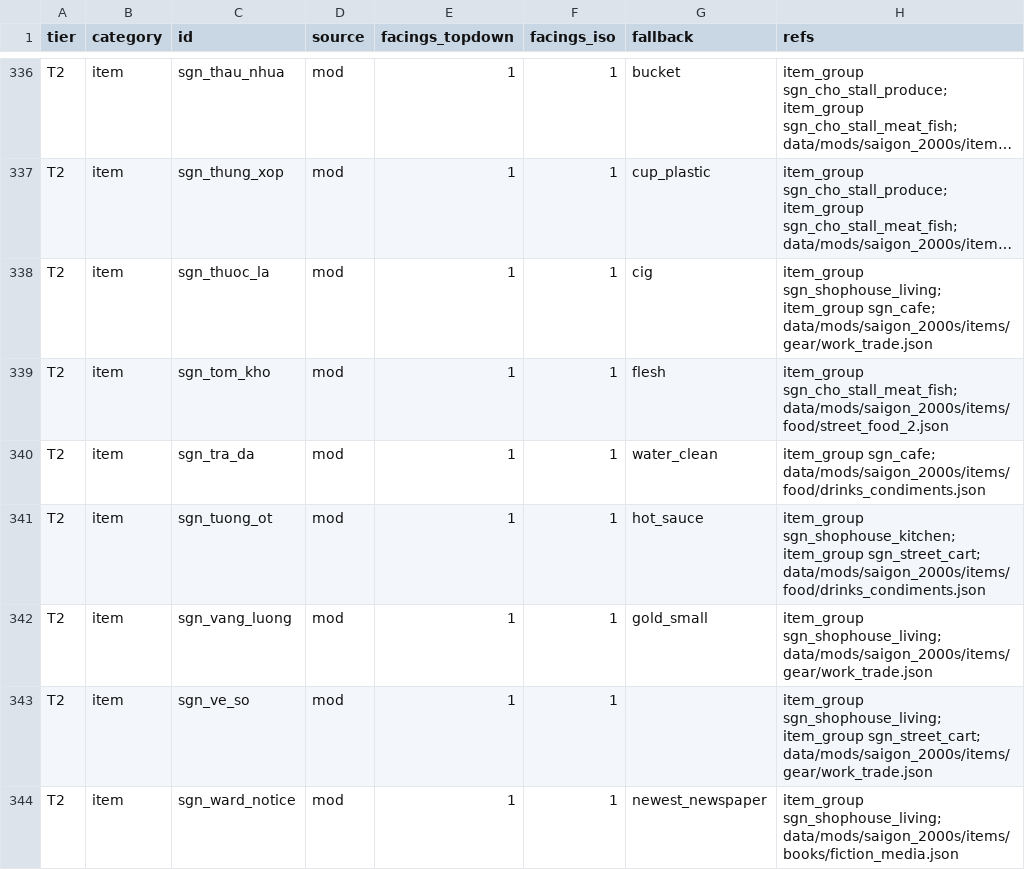
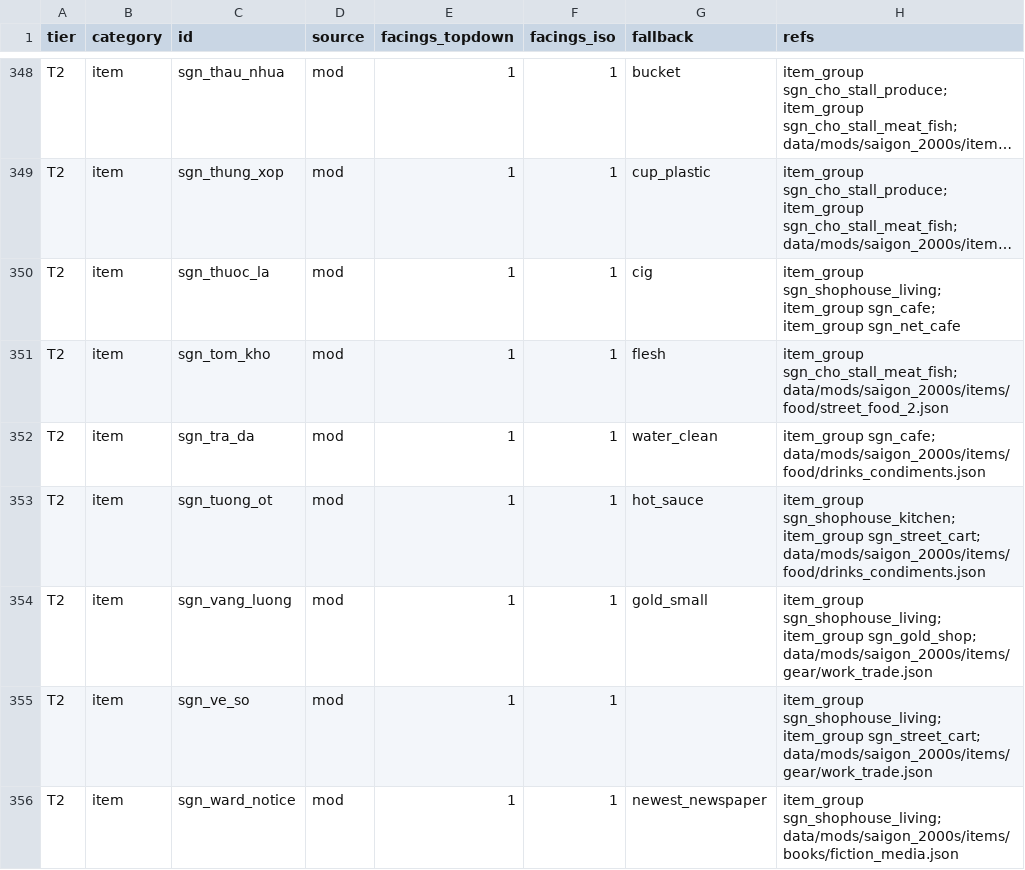
Before and after one commit to andy1912/Cataclysm-DDA, a CSV file: doc/saigon/art/manifest.csv, drawn as a sheet; only a part is shown, gaps mark what is left out; long unchanged cells end in …; addresses are those after the commit; the diff covers the shown part only; the diff names each change by its address in the sheet, - before the commit and + after, or states it on an @@ line.

```diff
--- a/doc/saigon/art/manifest.csv
+++ b/doc/saigon/art/manifest.csv
-H350 (refs): …item_group sgn_cafe; data/mods/saigon_2000s/items/gear/work_trade.json
+H350 (refs): …item_group sgn_cafe; item_group sgn_net_cafe
-H354 (refs): item_group sgn_shophouse_living; data/mods/saigon_2000s/items/gear/work_trade.json
+H354 (refs): item_group sgn_shophouse_living; item_group sgn_gold_shop; data/mods/saigon_2000s/items/gear/work_trade.json
```
Also changed, not shown: 13 added rows, 8 removed rows and 6 edited cells elsewhere in this file, 14 other files.
